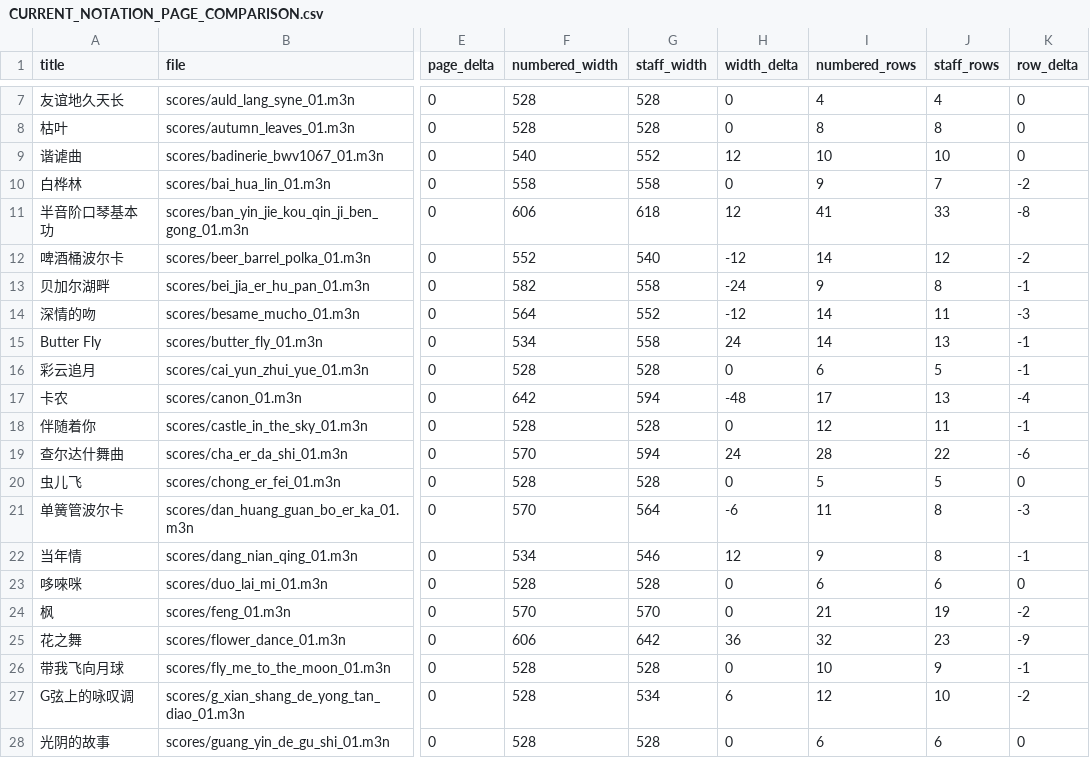
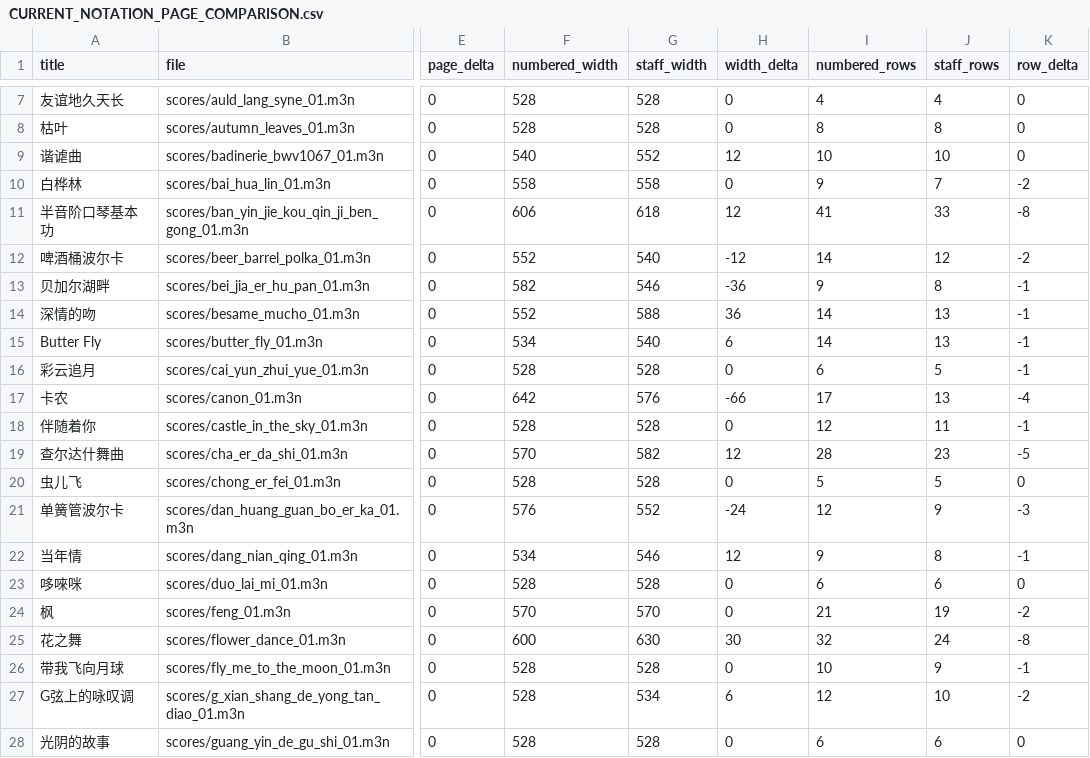
Before and after one commit to huazhechen/m3n, a CSV file: docs/CURRENT_NOTATION_PAGE_COMPARISON.csv, drawn as a sheet; only a part is shown, gaps mark what is left out; the diff covers the shown part only; the diff names each change by its address in the sheet, - before the commit and + after, or states it on an @@ line.

```diff
--- a/docs/CURRENT_NOTATION_PAGE_COMPARISON.csv
+++ b/docs/CURRENT_NOTATION_PAGE_COMPARISON.csv
-G13 (staff_width): 558
+G13 (staff_width): 546
-H13 (width_delta): -24
+H13 (width_delta): -36
-F14 (numbered_width): 564
+F14 (numbered_width): 552
-G14 (staff_width): 552
+G14 (staff_width): 588
-H14 (width_delta): -12
+H14 (width_delta): 36
-J14 (staff_rows): 11
+J14 (staff_rows): 13
-K14 (row_delta): -3
+K14 (row_delta): -1
-G15 (staff_width): 558
+G15 (staff_width): 540
-H15 (width_delta): 24
+H15 (width_delta): 6
-G17 (staff_width): 594
+G17 (staff_width): 576
-H17 (width_delta): -48
+H17 (width_delta): -66
-G19 (staff_width): 594
+G19 (staff_width): 582
-H19 (width_delta): 24
+H19 (width_delta): 12
-J19 (staff_rows): 22
+J19 (staff_rows): 23
-K19 (row_delta): -6
+K19 (row_delta): -5
-F21 (numbered_width): 570
+F21 (numbered_width): 576
-G21 (staff_width): 564
+G21 (staff_width): 552
-H21 (width_delta): -6
+H21 (width_delta): -24
-I21 (numbered_rows): 11
+I21 (numbered_rows): 12
-J21 (staff_rows): 8
+J21 (staff_rows): 9
-F25 (numbered_width): 606
+F25 (numbered_width): 600
-G25 (staff_width): 642
+G25 (staff_width): 630
-H25 (width_delta): 36
+H25 (width_delta): 30
-J25 (staff_rows): 23
+J25 (staff_rows): 24
-K25 (row_delta): -9
+K25 (row_delta): -8
```
Also changed, not shown: 116 edited cells elsewhere in this file, 2 other files.
